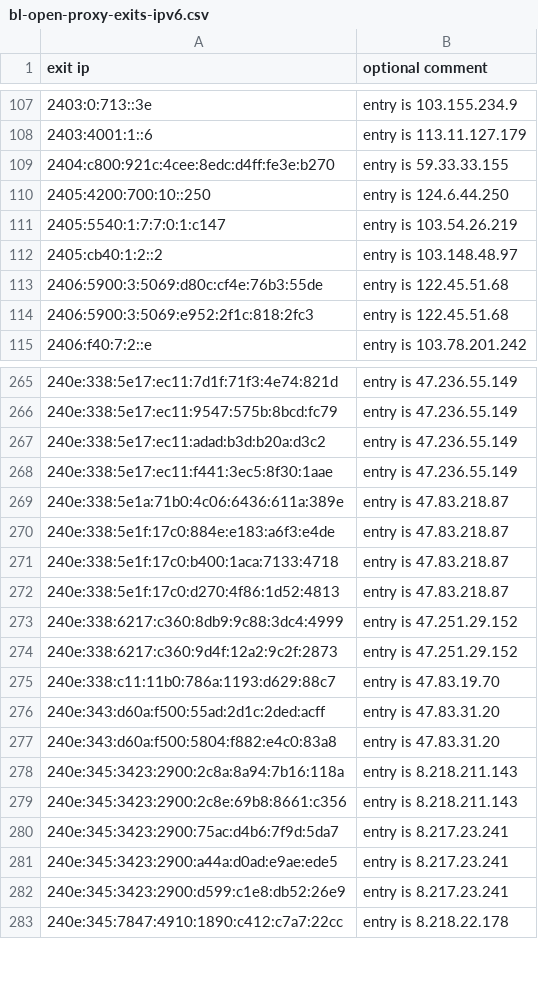
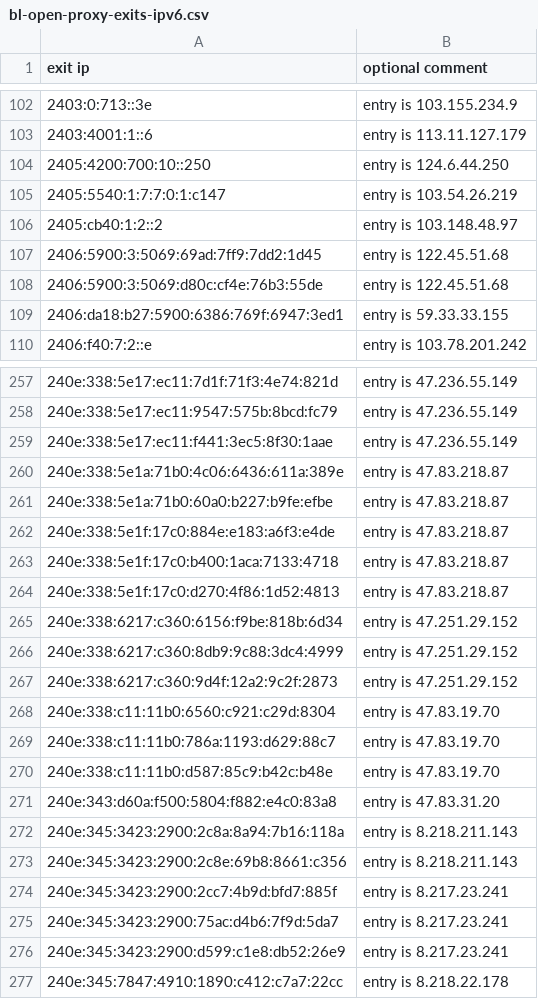
Before and after one commit to mannfredcom/daily-proxy-ips, a CSV file: bl-open-proxy-exits-ipv6.csv, drawn as a sheet; only a part is shown, gaps mark what is left out; the diff covers the shown part only.

```diff
--- a/bl-open-proxy-exits-ipv6.csv
+++ b/bl-open-proxy-exits-ipv6.csv
@@ -108,3 +103,2 @@ exit ip,optional comment
 2403:4001:1::6,entry is 113.11.127.179
-2404:c800:921c:4cee:8edc:d4ff:fe3e:b270,entry is 59.33.33.155
 2405:4200:700:10::250,entry is 124.6.44.250
@@ -112,4 +106,5 @@ exit ip,optional comment
 2405:cb40:1:2::2,entry is 103.148.48.97
+2406:5900:3:5069:69ad:7ff9:7dd2:1d45,entry is 122.45.51.68
 2406:5900:3:5069:d80c:cf4e:76b3:55de,entry is 122.45.51.68
-2406:5900:3:5069:e952:2f1c:818:2fc3,entry is 122.45.51.68
+2406:da18:b27:5900:6386:769f:6947:3ed1,entry is 59.33.33.155
 2406:f40:7:2::e,entry is 103.78.201.242
@@ -266,5 +258,5 @@ exit ip,optional comment
 240e:338:5e17:ec11:9547:575b:8bcd:fc79,entry is 47.236.55.149
-240e:338:5e17:ec11:adad:b3d:b20a:d3c2,entry is 47.236.55.149
 240e:338:5e17:ec11:f441:3ec5:8f30:1aae,entry is 47.236.55.149
 240e:338:5e1a:71b0:4c06:6436:611a:389e,entry is 47.83.218.87
+240e:338:5e1a:71b0:60a0:b227:b9fe:efbe,entry is 47.83.218.87
 240e:338:5e1f:17c0:884e:e183:a6f3:e4de,entry is 47.83.218.87
@@ -272,6 +264,8 @@ exit ip,optional comment
 240e:338:5e1f:17c0:d270:4f86:1d52:4813,entry is 47.83.218.87
+240e:338:6217:c360:6156:f9be:818b:6d34,entry is 47.251.29.152
 240e:338:6217:c360:8db9:9c88:3dc4:4999,entry is 47.251.29.152
 240e:338:6217:c360:9d4f:12a2:9c2f:2873,entry is 47.251.29.152
+240e:338:c11:11b0:6560:c921:c29d:8304,entry is 47.83.19.70
 240e:338:c11:11b0:786a:1193:d629:88c7,entry is 47.83.19.70
-240e:343:d60a:f500:55ad:2d1c:2ded:acff,entry is 47.83.31.20
+240e:338:c11:11b0:d587:85c9:b42c:b48e,entry is 47.83.19.70
 240e:343:d60a:f500:5804:f882:e4c0:83a8,entry is 47.83.31.20
@@ -279,4 +273,4 @@ exit ip,optional comment
 240e:345:3423:2900:2c8e:69b8:8661:c356,entry is 8.218.211.143
+240e:345:3423:2900:2cc7:4b9d:bfd7:885f,entry is 8.217.23.241
 240e:345:3423:2900:75ac:d4b6:7f9d:5da7,entry is 8.217.23.241
-240e:345:3423:2900:a44a:d0ad:e9ae:ede5,entry is 8.217.23.241
 240e:345:3423:2900:d599:c1e8:db52:26e9,entry is 8.217.23.241
```
Also changed, not shown: 33 added rows, 44 removed rows and 4 edited cells elsewhere in this file, bl-open-proxy-exits-ipv4.csv.
